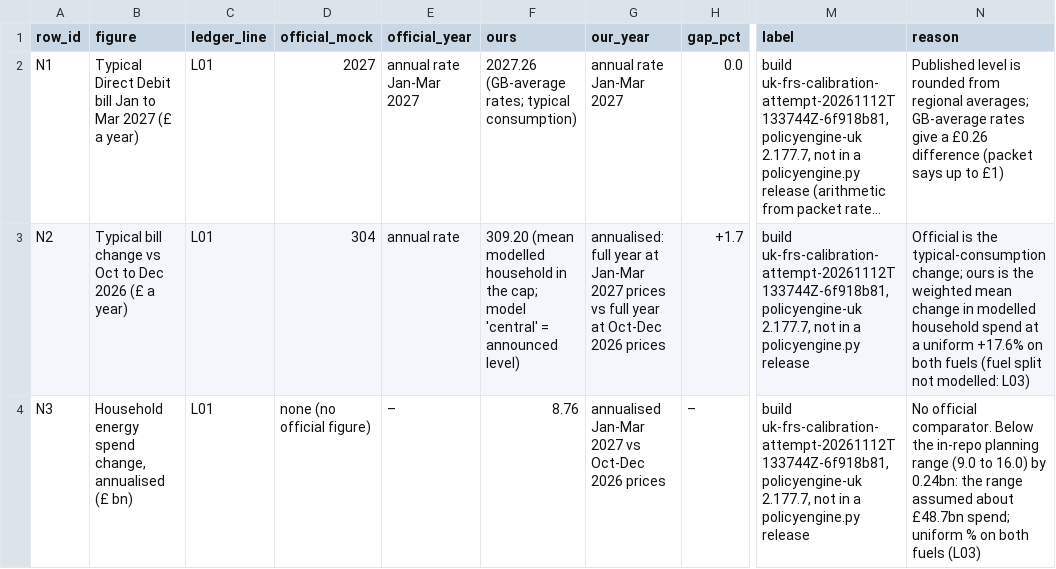
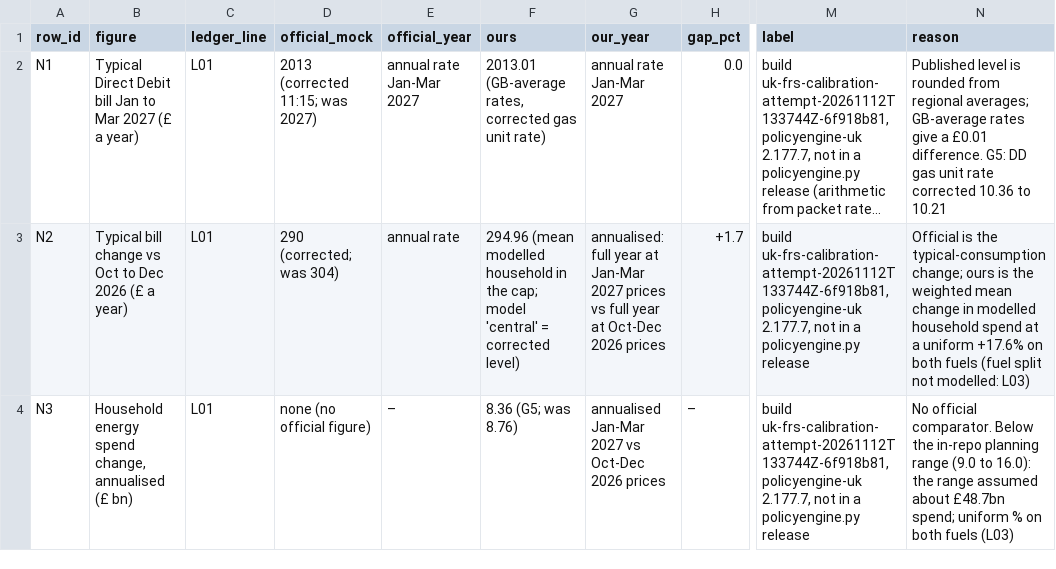
Before and after one commit to PolicyEngine/uk-energy-price-cap-jan-2027, a CSV file: drill7/reconciliation.csv, drawn as a sheet; only a part is shown, gaps mark what is left out; long unchanged cells end in …; the diff covers the shown part only; the diff names each change by its address in the sheet, - before the commit and + after, or states it on an @@ line.

```diff
--- a/drill7/reconciliation.csv
+++ b/drill7/reconciliation.csv
-D2 (official_mock): 2027
+D2 (official_mock): 2013 (corrected 11:15; was 2027)
-F2 (ours): 2027.26 (GB-average rates; typical consumption)
+F2 (ours): 2013.01 (GB-average rates, corrected gas unit rate)
-N2 (reason): …give a £0.26 difference (packet says up to £1)
+N2 (reason): …give a £0.01 difference. G5: DD gas unit rate corrected 10.36 to 10.21
-D3 (official_mock): 304
+D3 (official_mock): 290 (corrected; was 304)
-F3 (ours): 309.20 (mean modelled household in the cap; model 'central' = announced level)
+F3 (ours): 294.96 (mean modelled household in the cap; model 'central' = corrected level)
-F4 (ours): 8.76
+F4 (ours): 8.36 (G5; was 8.76)
-N4 (reason): …(9.0 to 16.0) by 0.24bn: the range…
+N4 (reason): …(9.0 to 16.0): the range…
```
Also changed, not shown: 15 edited cells elsewhere in this file, drill7/ledger.csv, 2 other files.
